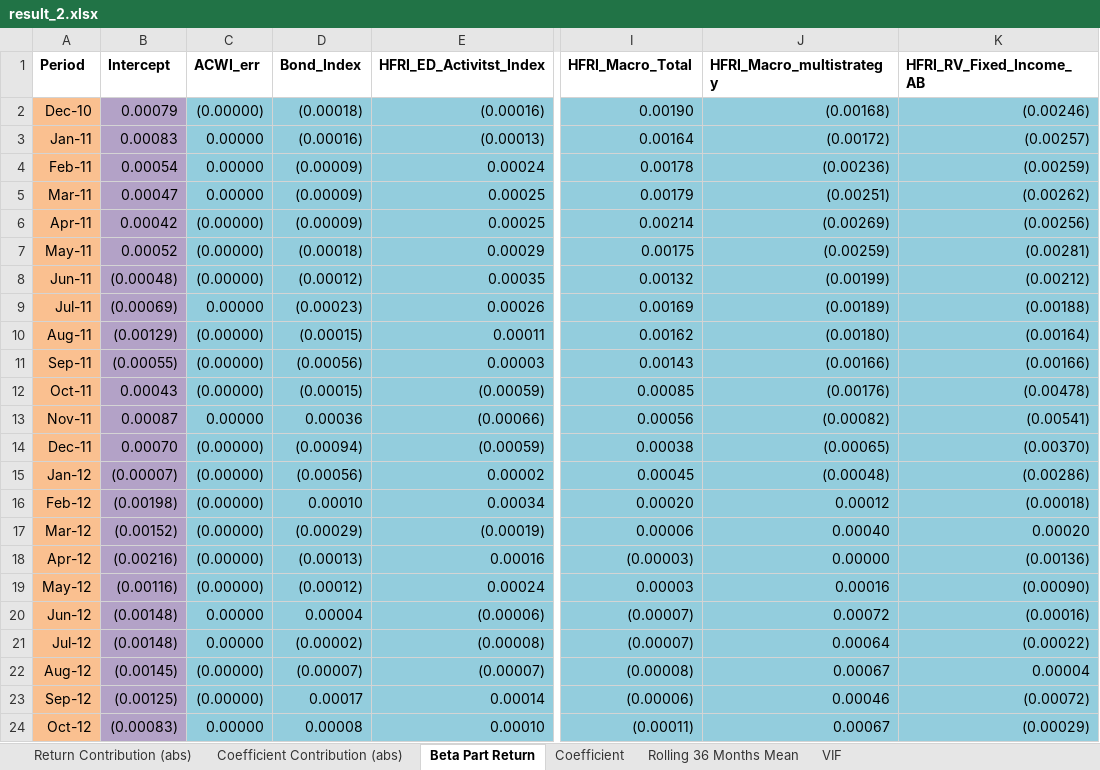
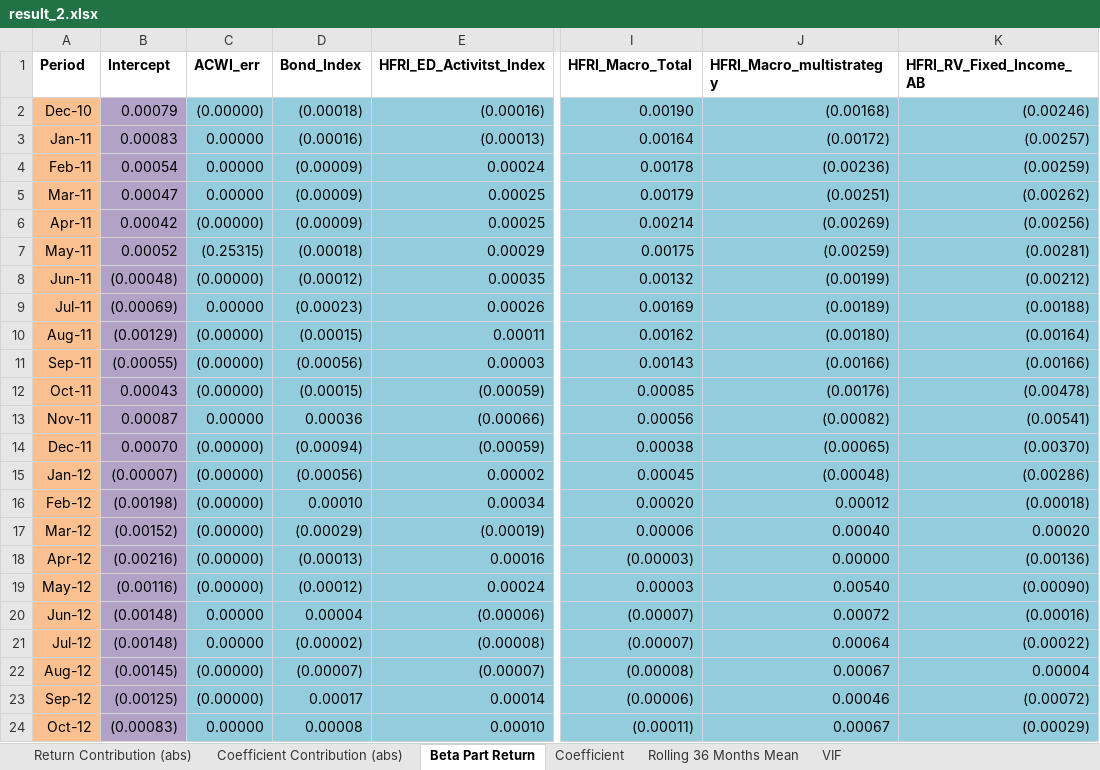
Before and after one commit to fzn0728/return_decomposition, an Excel workbook: result_2.xlsx, sheet Beta Part Return, drawn as a sheet; only a part is shown, gaps mark what is left out; values as stored, in another font and other column widths than the file's, no borders; the diff names each change by its address in the sheet, - before the commit and + after, or states it on an @@ line.

```diff
--- a/result_2.xlsx (sheet Beta Part Return)
+++ b/result_2.xlsx (sheet Beta Part Return)
-C7 (ACWI_err): (0.00000)
+C7 (ACWI_err): (0.25315)
-J19 (HFRI_Macro_multistrategy): 0.00016
+J19 (HFRI_Macro_multistrategy): 0.00540
```
Also changed, not shown: sheet VIF, sheet Rolling 36 Months Mean, sheet Coefficient Contribution (abs), charts or pictures, 1 other file.
